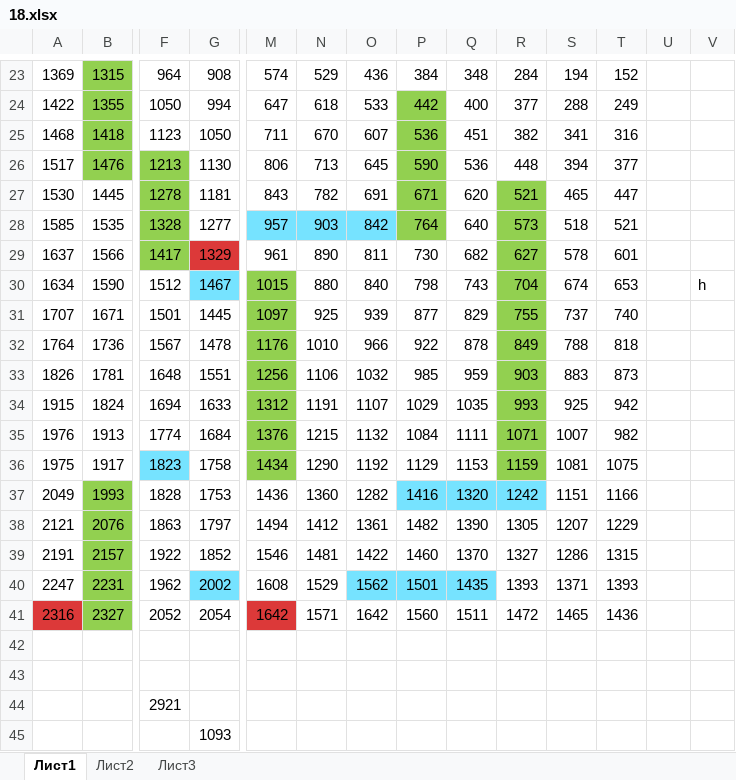
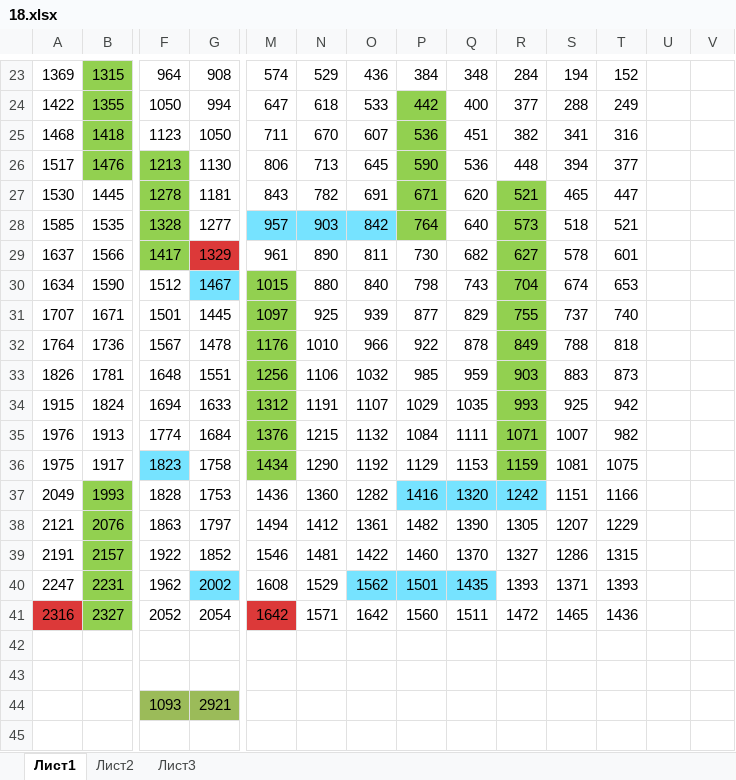
Before and after one commit to blacksmithalex/INF_PROB_1, an Excel workbook: 18.xlsx, sheet Лист1, drawn as a sheet; only a part is shown, gaps mark what is left out; values as stored, in another font and other column widths than the file's, no borders; removed rows and columns are numbered as before the commit, all else as after; rows hold the shown columns only; the diff names each change by its address in the sheet, - before the commit and + after, or states it on an @@ line.

```diff
--- a/18.xlsx (sheet Лист1)
+++ b/18.xlsx (sheet Лист1)
-V30: h
+V30: (empty)
-row 44:  |  | 2921
-row 45:  |  |  | 1093
+row 44:  |  | 1093 | 2921
```
Also changed, not shown: 2 other files.
